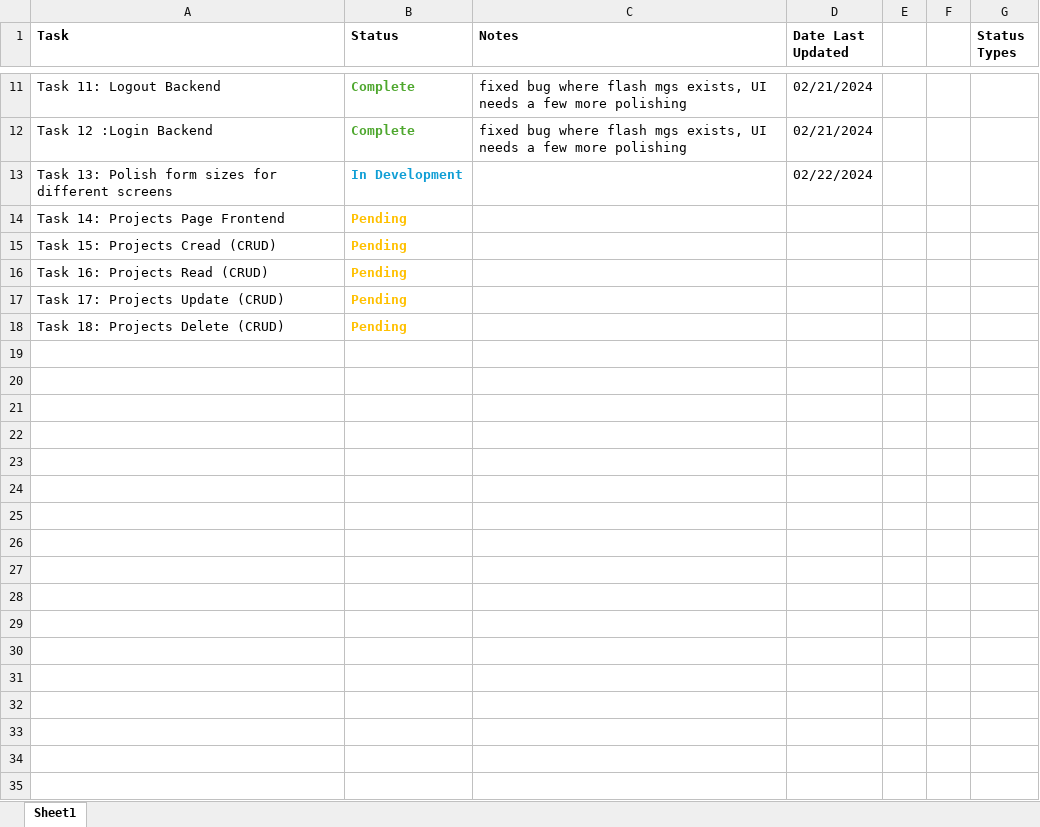
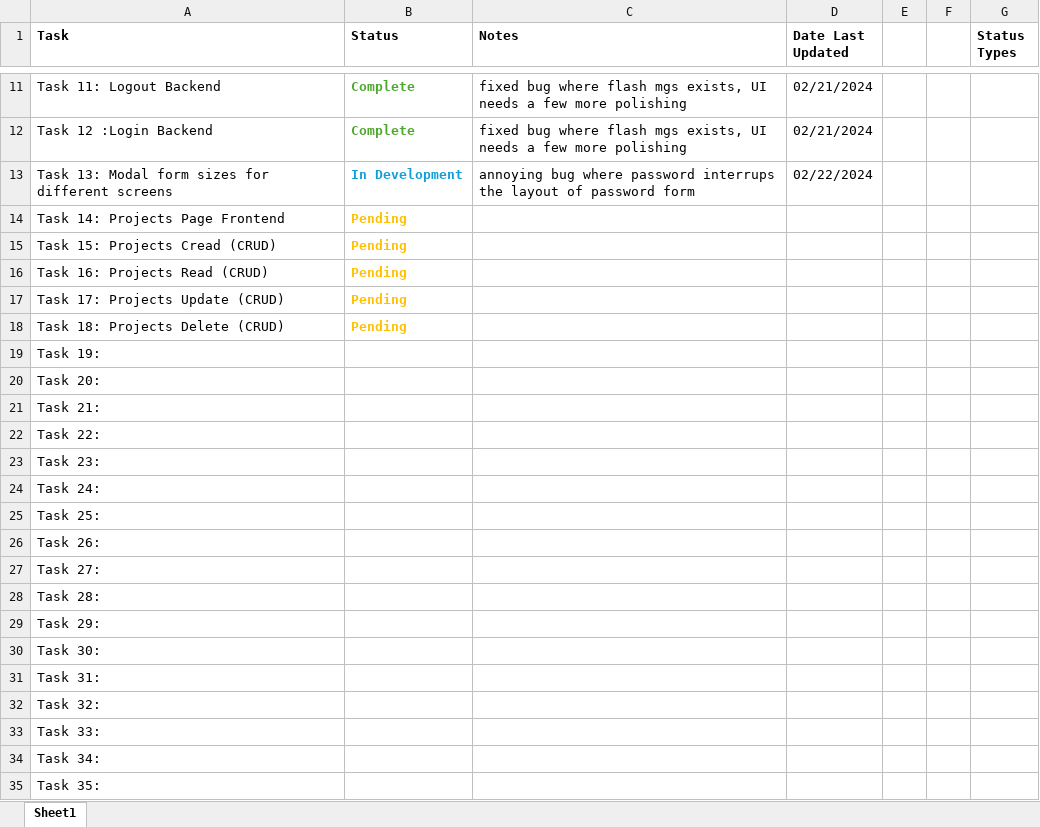
Before and after one commit to Golvan98/gilvin-todo-app, an Excel workbook: Tasks.xlsx, sheet Sheet1, drawn as a sheet; only a part is shown, gaps mark what is left out; values as stored, in another font and other column widths than the file's, no borders; the diff names each change by its address in the sheet, - before the commit and + after, or states it on an @@ line.

Commit message:
adjusted form field sizes, found a password overlapping layout bug

```diff
--- a/Tasks.xlsx (sheet Sheet1)
+++ b/Tasks.xlsx (sheet Sheet1)
-A13 (Task): Task 13: Polish form sizes…
+A13 (Task): Task 13: Modal form sizes…
-C13 (Notes): (empty)
+C13 (Notes): annoying bug where password interrups the layout of password form
+row 19: Task 19:
+row 20: Task 20:
+row 21: Task 21:
+row 22: Task 22:
+row 23: Task 23:
+row 24: Task 24:
+row 25: Task 25:
+row 26: Task 26:
+row 27: Task 27:
+row 28: Task 28:
+row 29: Task 29:
+row 30: Task 30:
+row 31: Task 31:
+row 32: Task 32:
+row 33: Task 33:
+row 34: Task 34:
+row 35: Task 35:
```
Also changed, not shown: 2 other files.
